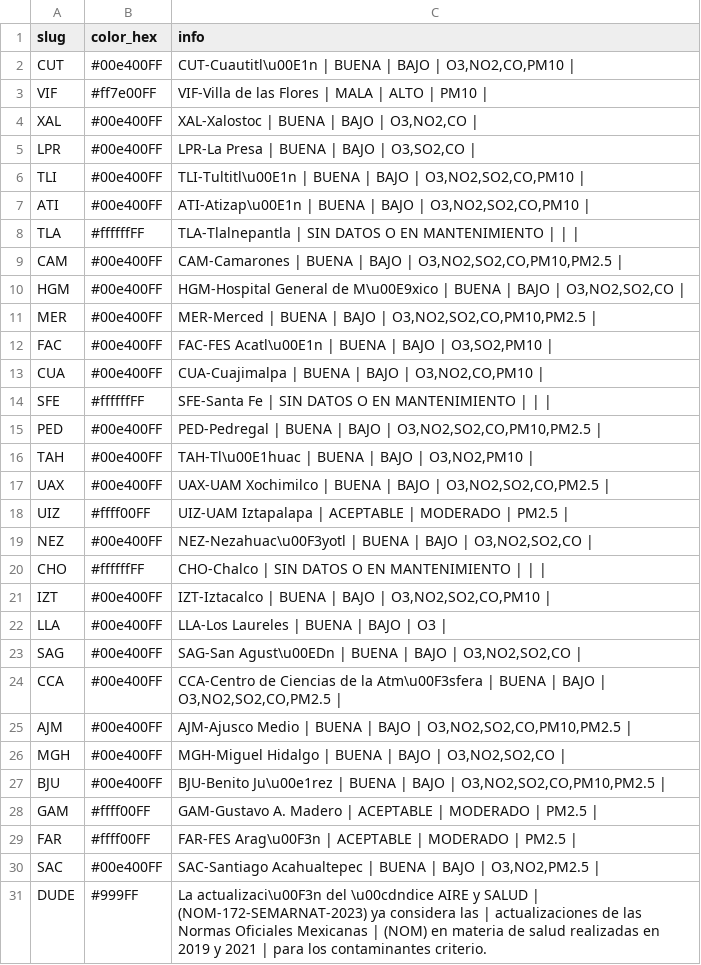
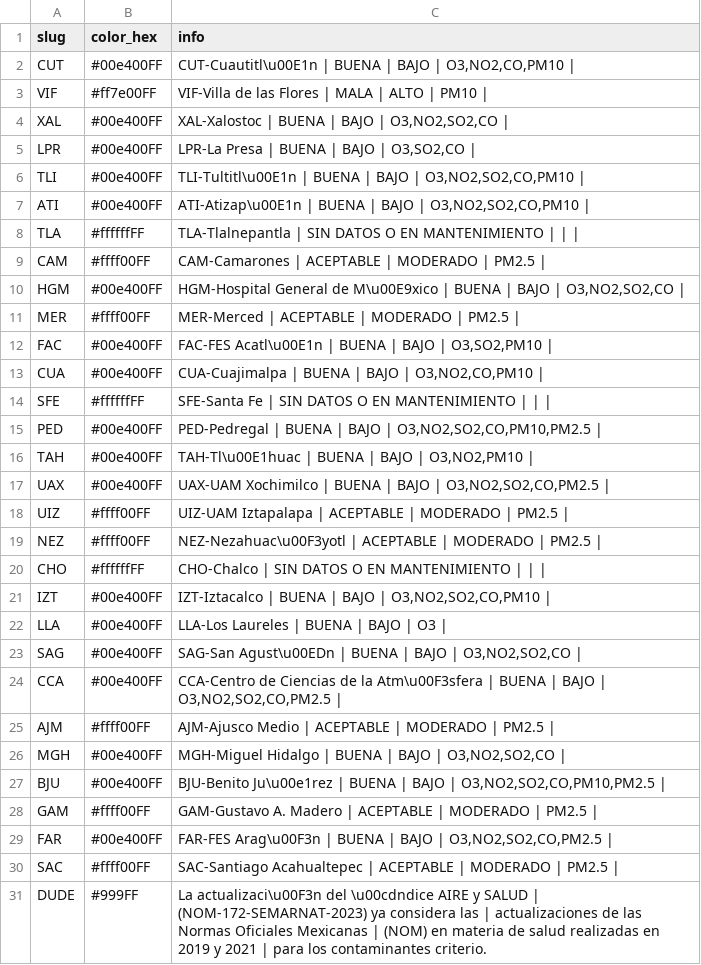
Before and after one commit to josepablo-sur/airecdmx, a CSV file: datos_aire.csv, drawn as a sheet.

```diff
--- a/datos_aire.csv
+++ b/datos_aire.csv
@@ -3,3 +3,3 @@ CUT,#00e400FF,"CUT-Cuautitl\u00E1n | BUENA  | BAJO  | O3,NO2,CO,PM10 |"
 VIF,#ff7e00FF,VIF-Villa de las Flores | MALA  | ALTO  | PM10 |
-XAL,#00e400FF,"XAL-Xalostoc | BUENA  | BAJO  | O3,NO2,CO |"
+XAL,#00e400FF,"XAL-Xalostoc | BUENA  | BAJO  | O3,NO2,SO2,CO |"
 LPR,#00e400FF,"LPR-La Presa | BUENA  | BAJO  | O3,SO2,CO |"
@@ -8,5 +8,5 @@ ATI,#00e400FF,"ATI-Atizap\u00E1n | BUENA  | BAJO  | O3,NO2,SO2,CO,PM10 |"
 TLA,#ffffffFF,TLA-Tlalnepantla | SIN DATOS O EN MANTENIMIENTO  |  |  |
-CAM,#00e400FF,"CAM-Camarones | BUENA  | BAJO  | O3,NO2,SO2,CO,PM10,PM2.5 |"
+CAM,#ffff00FF,CAM-Camarones | ACEPTABLE  | MODERADO  | PM2.5 |
 HGM,#00e400FF,"HGM-Hospital General de M\u00E9xico | BUENA  | BAJO  | O3,NO2,SO2,CO |"
-MER,#00e400FF,"MER-Merced | BUENA  | BAJO  | O3,NO2,SO2,CO,PM10,PM2.5 |"
+MER,#ffff00FF,MER-Merced | ACEPTABLE  | MODERADO  | PM2.5 |
 FAC,#00e400FF,"FAC-FES Acatl\u00E1n | BUENA  | BAJO  | O3,SO2,PM10 |"
@@ -18,3 +18,3 @@ UAX,#00e400FF,"UAX-UAM Xochimilco | BUENA  | BAJO  | O3,NO2,SO2,CO,PM2.5 |"
 UIZ,#ffff00FF,UIZ-UAM Iztapalapa | ACEPTABLE  | MODERADO  | PM2.5 |
-NEZ,#00e400FF,"NEZ-Nezahuac\u00F3yotl | BUENA  | BAJO  | O3,NO2,SO2,CO |"
+NEZ,#ffff00FF,NEZ-Nezahuac\u00F3yotl | ACEPTABLE  | MODERADO  | PM2.5 |
 CHO,#ffffffFF,CHO-Chalco | SIN DATOS O EN MANTENIMIENTO  |  |  |
@@ -24,3 +24,3 @@ SAG,#00e400FF,"SAG-San Agust\u00EDn | BUENA  | BAJO  | O3,NO2,SO2,CO |"
 CCA,#00e400FF,"CCA-Centro de Ciencias de la Atm\u00F3sfera | BUENA  | BAJO  | O3,NO2,SO2,CO,PM2.5 |"
-AJM,#00e400FF,"AJM-Ajusco Medio | BUENA  | BAJO  | O3,NO2,SO2,CO,PM10,PM2.5 |"
+AJM,#ffff00FF,AJM-Ajusco Medio | ACEPTABLE  | MODERADO  | PM2.5 |
 MGH,#00e400FF,"MGH-Miguel Hidalgo | BUENA  | BAJO  | O3,NO2,SO2,CO |"
@@ -28,4 +28,4 @@ BJU,#00e400FF,"BJU-Benito Ju\u00e1rez | BUENA  | BAJO  | O3,NO2,SO2,CO,PM10,PM2.
 GAM,#ffff00FF,GAM-Gustavo A. Madero | ACEPTABLE  | MODERADO  | PM2.5 |
-FAR,#ffff00FF,FAR-FES Arag\u00F3n | ACEPTABLE  | MODERADO  | PM2.5 |
-SAC,#00e400FF,"SAC-Santiago Acahualtepec | BUENA  | BAJO  | O3,NO2,PM2.5 |"
+FAR,#00e400FF,"FAR-FES Arag\u00F3n | BUENA  | BAJO  | O3,NO2,SO2,CO,PM2.5 |"
+SAC,#ffff00FF,SAC-Santiago Acahualtepec | ACEPTABLE  | MODERADO  | PM2.5 |
 DUDE,#999FF,La actualizaci\u00F3n del \u00cdndice AIRE y SALUD | (NOM-172-SEMARNAT-2023) ya considera las | actualizaciones de las Normas Oficiales Mexicanas | (NOM) en materia de salud realizadas en 2019 y 2021  | para los contaminantes criterio.
```
